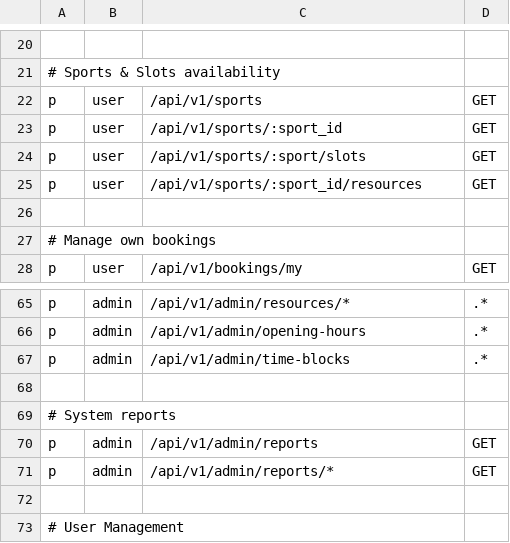
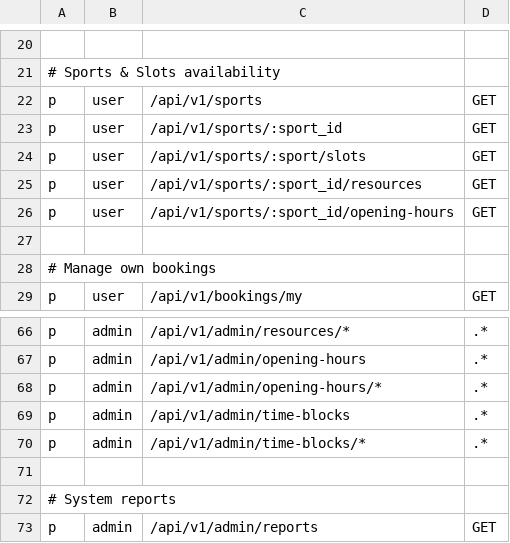
Before and after one commit to tbi-wtag/backend, a CSV file: app/auth/policy.csv, drawn as a sheet; only a part is shown, gaps mark what is left out; the shorter side is filled out with more unchanged rows; the diff names each change by its address in the sheet, - before the commit and + after, or states it on an @@ line.

Commit message:
Operating hours and resource block

```diff
--- a/app/auth/policy.csv
+++ b/app/auth/policy.csv
+row 26: p | user | /api/v1/sports/:sport_id/opening-hours | GET
+row 68: p | admin | /api/v1/admin/opening-hours/* | .*
+row 70: p | admin | /api/v1/admin/time-blocks/* | .*
```
Also changed, not shown: 10 other files.
